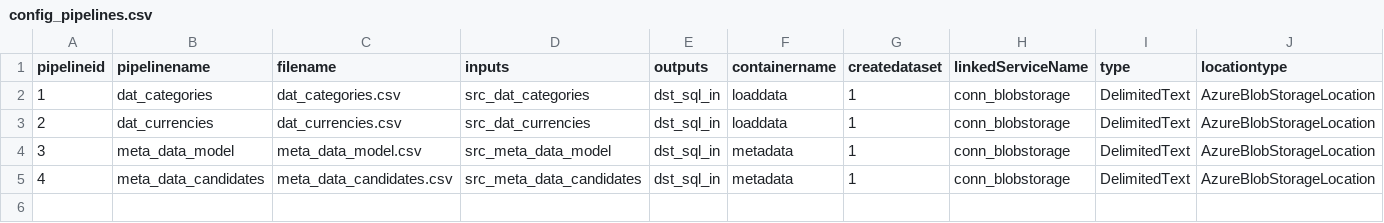
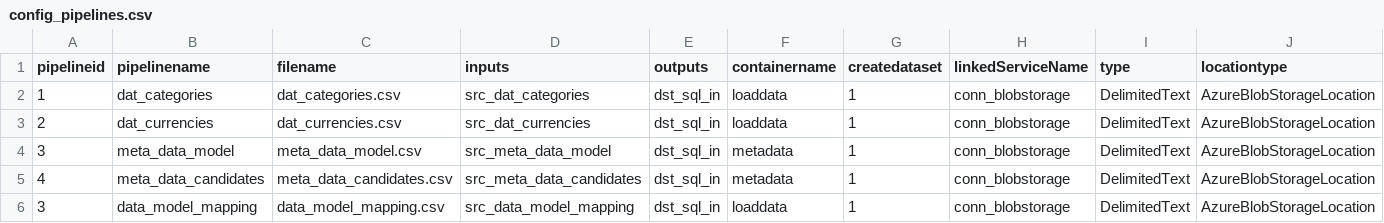
Before and after one commit to dev374/golddwh, a CSV file: install/config/config_pipelines.csv, drawn as a sheet; only a part is shown; rows hold the shown columns only; the diff names each change by its address in the sheet, - before the commit and + after, or states it on an @@ line.

Commit message:
Repaired linked services and triggers. Fully working

```diff
--- a/install/config/config_pipelines.csv
+++ b/install/config/config_pipelines.csv
+row 6: 3 | data_model_mapping | data_model_mapping.csv | src_data_model_mapping | dst_sql_in | loaddata | 1 | conn_blobstorage | DelimitedText | AzureBlobStorageLocation
```
Also changed, not shown: 31 other files.
